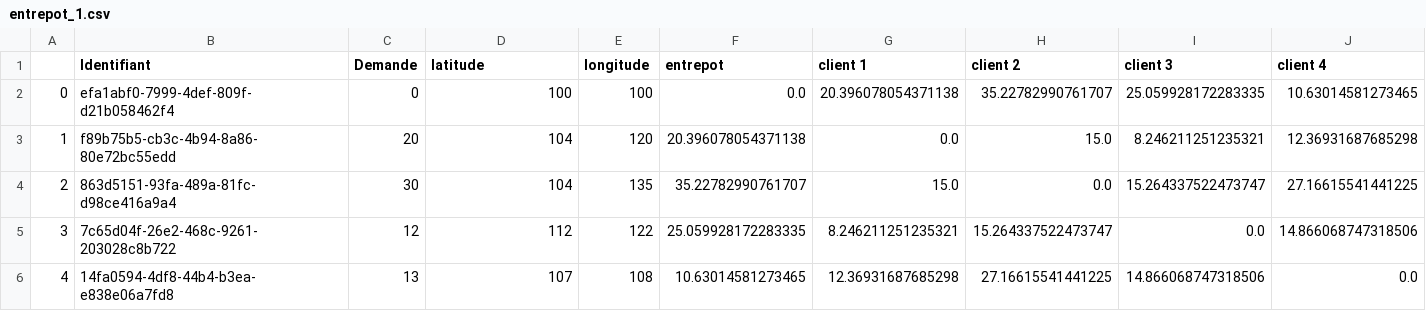
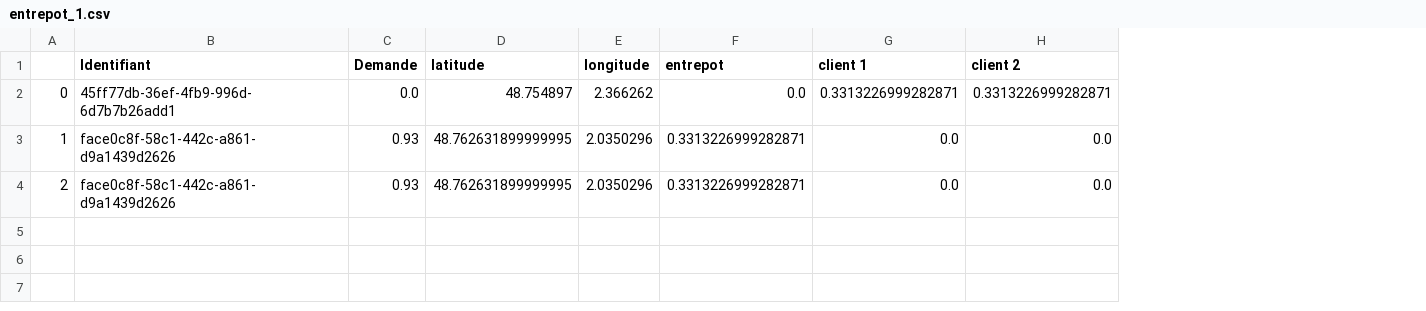
Before and after one commit to EmmaBouhanna/optim_livraison, a CSV file: input_data/entrepot_1.csv, drawn as a sheet; the diff names each change by its address in the sheet, - before the commit and + after, or states it on an @@ line.

```diff
--- a/input_data/entrepot_1.csv
+++ b/input_data/entrepot_1.csv
-column I (client 3), rows 2-4: 25.059928172283335 | 8.246211251235321 | 15.264337522473747
-column J (client 4), rows 2-4: 10.63014581273465 | 12.36931687685298 | 27.16615541441225
-B2 (Identifiant): efa1abf0-7999-4def-809f-d21b058462f4
+B2 (Identifiant): 45ff77db-36ef-4fb9-996d-6d7b7b26add1
-C2 (Demande): 0
+C2 (Demande): 0.0
-D2 (latitude): 100
+D2 (latitude): 48.754897
-E2 (longitude): 100
+E2 (longitude): 2.366262
-G2 (client 1): 20.396078054371138
+G2 (client 1): 0.3313226999282871
-H2 (client 2): 35.22782990761707
+H2 (client 2): 0.3313226999282871
-B3 (Identifiant): f89b75b5-cb3c-4b94-8a86-80e72bc55edd
+B3 (Identifiant): face0c8f-58c1-442c-a861-d9a1439d2626
-C3 (Demande): 20
+C3 (Demande): 0.93
-D3:D4 (latitude): 104
+D3:D4 (latitude): 48.762631899999995
-E3 (longitude): 120
+E3 (longitude): 2.0350296
-F3 (entrepot): 20.396078054371138
+F3 (entrepot): 0.3313226999282871
-H3 (client 2): 15.0
+H3 (client 2): 0.0
-B4 (Identifiant): 863d5151-93fa-489a-81fc-d98ce416a9a4
+B4 (Identifiant): face0c8f-58c1-442c-a861-d9a1439d2626
-C4 (Demande): 30
+C4 (Demande): 0.93
-E4 (longitude): 135
+E4 (longitude): 2.0350296
-F4 (entrepot): 35.22782990761707
+F4 (entrepot): 0.3313226999282871
-G4 (client 1): 15.0
+G4 (client 1): 0.0
-row 5: 3 | 7c65d04f-26e2-468c-9261-203028c8b722 | 12 | 112 | 122 | 25.059928172283335 | 8.246211251235321 | 15.264337522473747 | 0.0 | 14.866068747318506
-row 6: 4 | 14fa0594-4df8-44b4-b3ea-e838e06a7fd8 | 13 | 107 | 108 | 10.63014581273465 | 12.36931687685298 | 27.16615541441225 | 14.866068747318506 | 0.0
```
Also changed, not shown: input_data/entrepot_2.csv, 26 other files.
